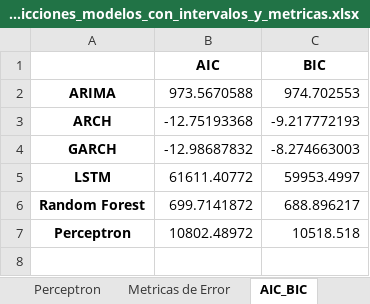
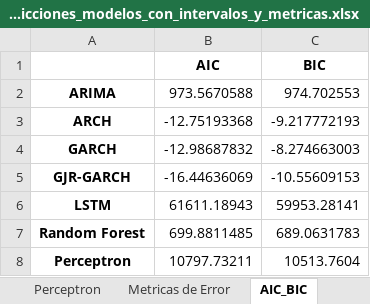
Before and after one commit to Chirl89/Cosechas, an Excel workbook: output/predicciones_modelos_con_intervalos_y_metricas.xlsx, sheet AIC_BIC, drawn as a sheet; values as stored, in another font and other column widths than the file's, no borders; addresses are those after the commit; the diff names each change by its address in the sheet, - before the commit and + after, or states it on an @@ line.

Commit message:
v1.5 Añadida GJR-GARCH

```diff
--- a/output/predicciones_modelos_con_intervalos_y_metricas.xlsx (sheet AIC_BIC)
+++ b/output/predicciones_modelos_con_intervalos_y_metricas.xlsx (sheet AIC_BIC)
+row 5: GJR-GARCH | -16.44636069 | -10.55609153
-B6 (AIC): 61611.40772
+B6 (AIC): 61611.18943
-C6 (BIC): 59953.4997
+C6 (BIC): 59953.28141
-B7 (AIC): 699.7141872
+B7 (AIC): 699.8811485
-C7 (BIC): 688.896217
+C7 (BIC): 689.0631783
-B8 (AIC): 10802.48972
+B8 (AIC): 10797.73211
-C8 (BIC): 10518.518
+C8 (BIC): 10513.7604
```
Also changed, not shown: sheet LSTM, sheet Random Forest, sheet ARCH, sheet Perceptron, sheet GARCH, sheet Metricas de Error, other sheet tabs, 1 other file.
